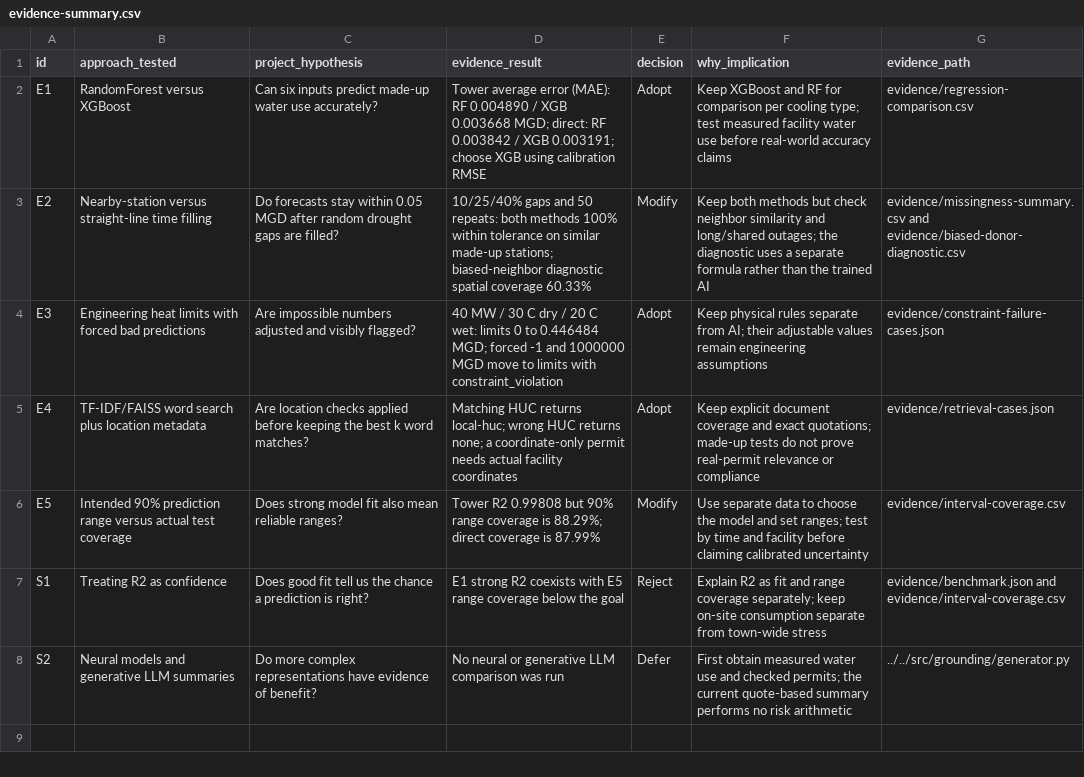
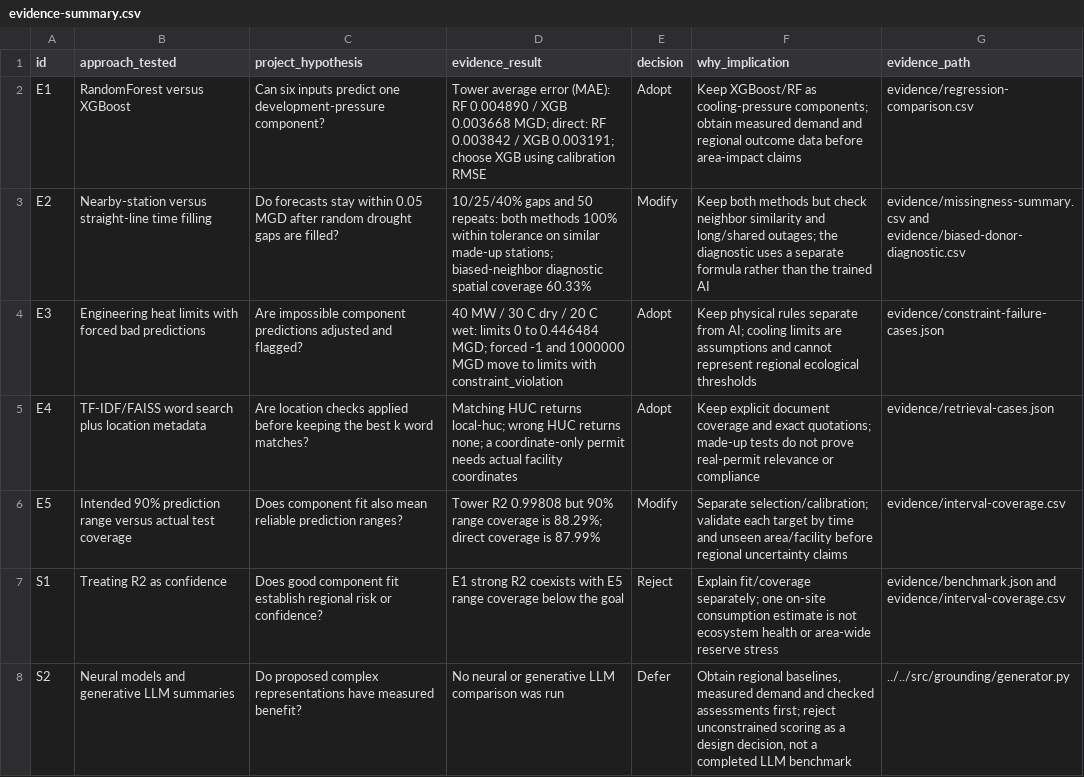
Before and after one commit to ScottLiu12/ECOllateral, a CSV file: docs/a2/evidence-summary.csv, drawn as a sheet; the diff names each change by its address in the sheet, - before the commit and + after, or states it on an @@ line.

Commit message:
Restore ECOllateral's regional ecosystem assessment focus

```diff
--- a/docs/a2/evidence-summary.csv
+++ b/docs/a2/evidence-summary.csv
-C2 (project_hypothesis): …inputs predict made-up water use accurately?
+C2 (project_hypothesis): …inputs predict one development-pressure component?
-F2 (why_implication): Keep XGBoost and RF for comparison per cooling type; test measured facility water use before real-world accuracy claims
+F2 (why_implication): Keep XGBoost/RF as cooling-pressure components; obtain measured demand and regional outcome data before area-impact claims
-C4 (project_hypothesis): Are impossible numbers adjusted and visibly flagged?
+C4 (project_hypothesis): Are impossible component predictions adjusted and flagged?
-F4 (why_implication): …from AI; their adjustable values remain engineering assumptions
+F4 (why_implication): …from AI; cooling limits are assumptions and cannot represent regional ecological thresholds
-C6 (project_hypothesis): Does strong model fit also mean reliable ranges?
+C6 (project_hypothesis): Does component fit also mean reliable prediction ranges?
-F6 (why_implication): Use separate data to choose the model and set ranges; test by time and facility before claiming calibrated uncertainty
+F6 (why_implication): Separate selection/calibration; validate each target by time and unseen area/facility before regional uncertainty claims
-C7 (project_hypothesis): Does good fit tell us the chance a prediction is right?
+C7 (project_hypothesis): Does good component fit establish regional risk or confidence?
-F7 (why_implication): Explain R2 as fit and range coverage separately; keep on-site consumption separate from town-wide stress
+F7 (why_implication): Explain fit/coverage separately; one on-site consumption estimate is not ecosystem health or area-wide reserve stress
-C8 (project_hypothesis): Do more complex representations have evidence of benefit?
+C8 (project_hypothesis): Do proposed complex representations have measured benefit?
-F8 (why_implication): First obtain measured water use and checked permits; the current quote-based summary performs no risk arithmetic
+F8 (why_implication): Obtain regional baselines, measured demand and checked assessments first; reject unconstrained scoring as a design decision, not a completed LLM benchmark
```
Also changed, not shown: 15 other files.
